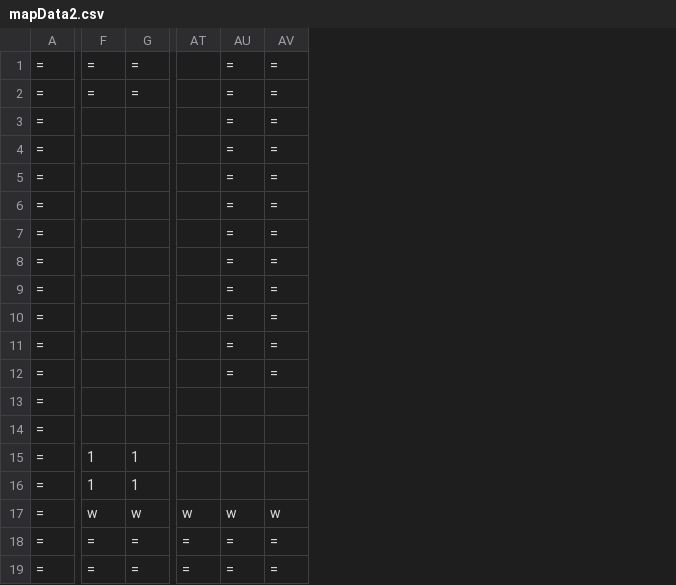
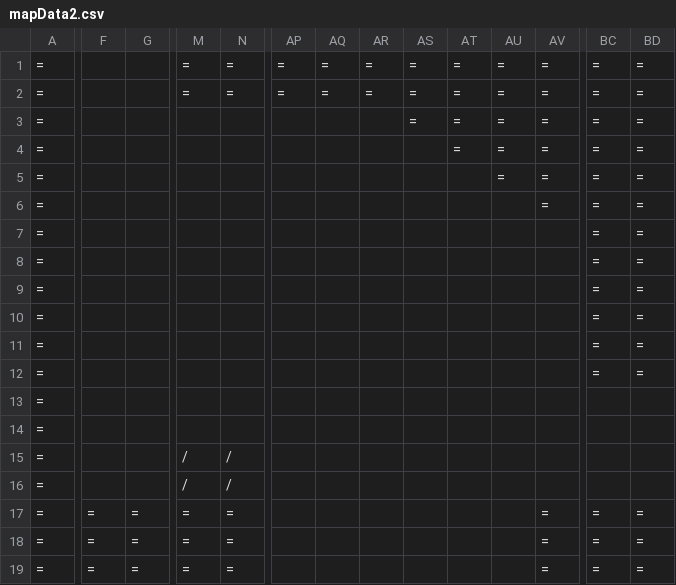
Before and after one commit to REIREIREIMU/2D-Scrolling-Action, a CSV file: map/mapData2.csv, drawn as a sheet; only a part is shown, gaps mark what is left out; removed rows and columns are numbered as before the commit, all else as after; rows hold the shown columns only; the diff covers the shown part only; the diff names each change by its address in the sheet, - before the commit and + after, or states it on an @@ line.

```diff
--- a/map/mapData2.csv
+++ b/map/mapData2.csv
+column M, rows 1-18: = | = |  |  |  |  |  |  |  |  |  |  |  |  | / | / | = | =
+column N, rows 1-18: = | = |  |  |  |  |  |  |  |  |  |  |  |  | / | / | = | =
+column AQ, rows 1-2: = | =
+column AR, rows 1-2: = | =
+column AS, rows 1-3: all =
+column AT, rows 1-4: all =
+column BC, rows 1-18: = | = | = | = | = | = | = | = | = | = | = | = |  |  |  |  | = | =
+column BD, rows 1-18: = | = | = | = | = | = | = | = | = | = | = | = |  |  |  |  | = | =
-F1:F2: =
+F1:F2: (empty)
-G1:G2: =
+G1:G2: (empty)
-AP1:AP2: (empty)
+AP1:AP2: =
-AU6:AU12: =
+AU6:AU12: (empty)
-AV7:AV12: =
+AV7:AV12: (empty)
-F15:F16: 1
+F15:F16: (empty)
-G15:G16: 1
+G15:G16: (empty)
-row 17: = | w | w | w | w | w
-AP17:AP18: =
+AP17:AP18: (empty)
-AU17:AU18: =
+AU17:AU18: (empty)
+row 19: = | = | = | = | = |  |  |  |  |  |  | = | = | =
```
Also changed, not shown: 6 removed columns and 24 edited cells elsewhere in this file, 4 other files.
